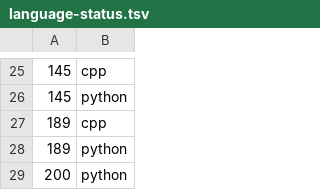
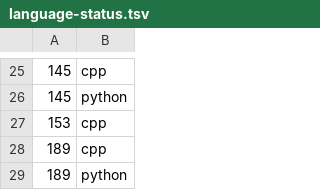
Before and after one commit to Chi-chicken/Leet-a-day-Google-I-slay, a TSV file: data/language-status.tsv, drawn as a sheet; only a part is shown, gaps mark what is left out; the shorter side is filled out with more unchanged rows.

```diff
--- a/data/language-status.tsv
+++ b/data/language-status.tsv
@@ -26,2 +26,3 @@
 145	python
+153	cpp
 189	cpp
```
Also changed, not shown: 4 other files.
